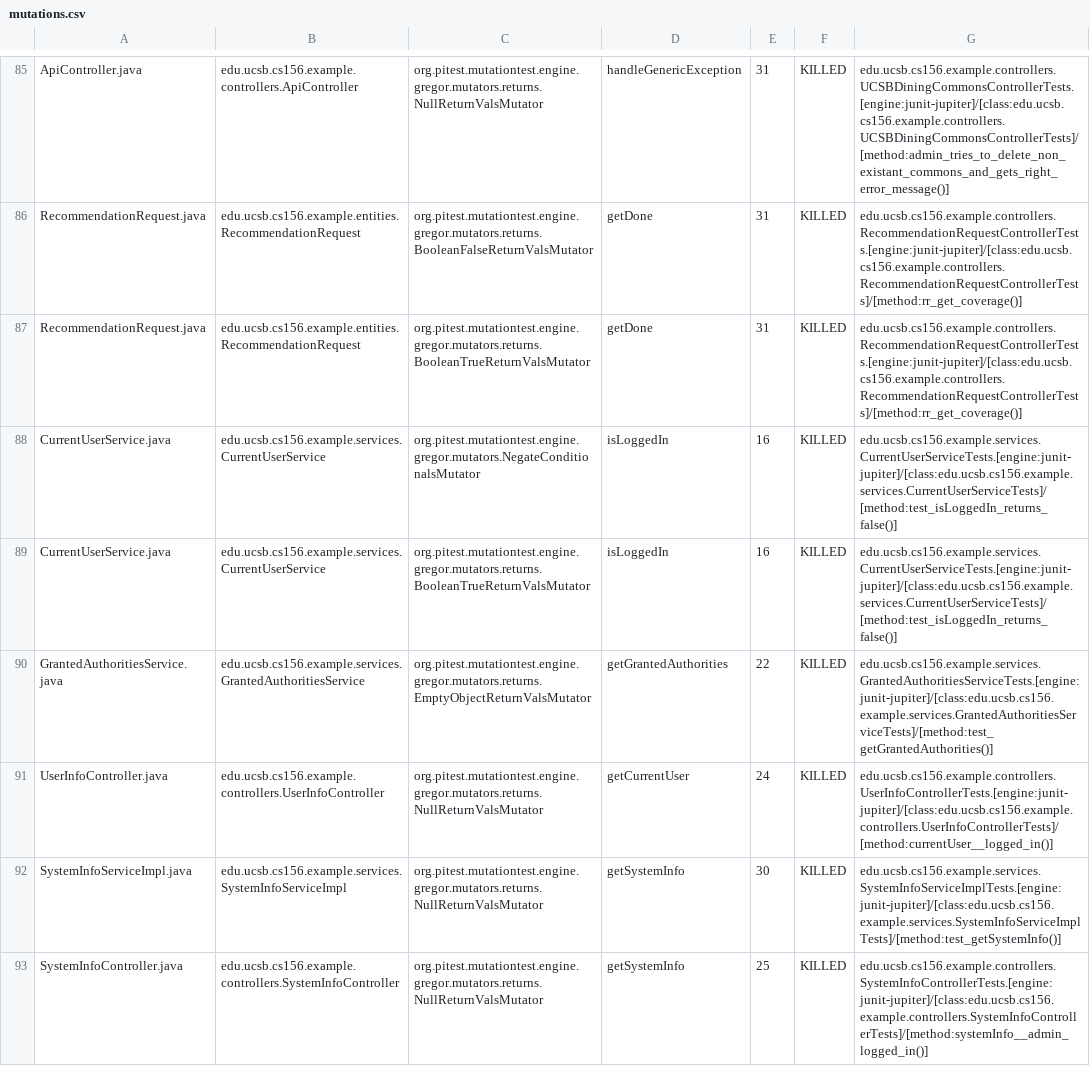
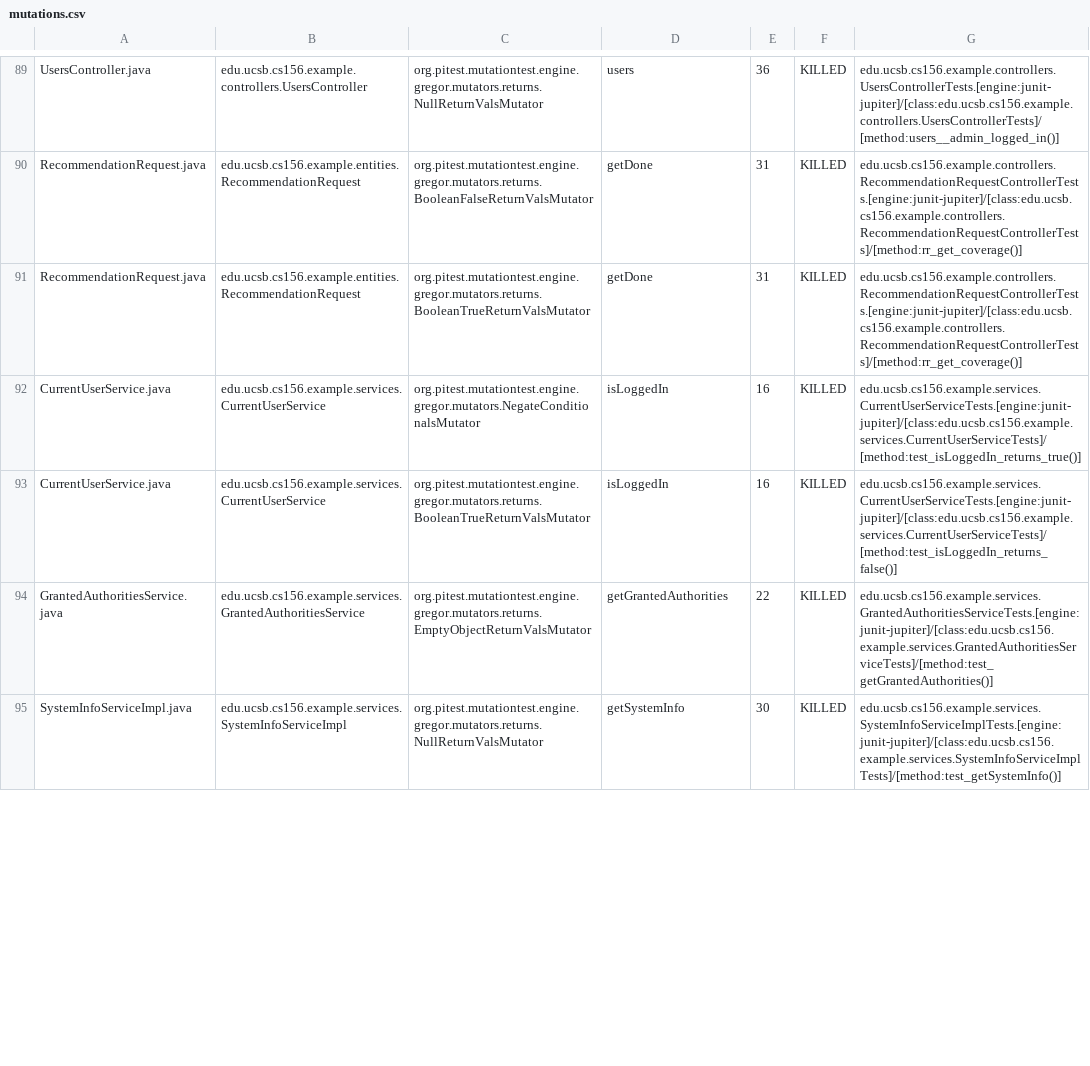
Before and after one commit to ucsb-cs156-s24/team02-s24-5pm-4, a CSV file: pitest/mutations.csv, drawn as a sheet; only a part is shown, gaps mark what is left out; addresses are those after the commit; the diff covers the shown part only; the diff names each change by its address in the sheet, - before the commit and + after, or states it on an @@ line.

Commit message:
Deploying to gh-pages from @ ucsb-cs156-s24/team02-s24-5pm-4@5ff66fa100bb98fbbe0c1372e6d7b69b14e542ff 🚀

```diff
--- a/pitest/mutations.csv
+++ b/pitest/mutations.csv
-A89: ApiController.java
+A89: UsersController.java
-B89: edu.ucsb.cs156.example.controllers.ApiController
+B89: edu.ucsb.cs156.example.controllers.UsersController
-D89: handleGenericException
+D89: users
-E89: 31
+E89: 36
-G89: edu.ucsb.cs156.example.controllers.UCSBDiningCommonsControllerTests.[engine:junit-jupiter]/[class:edu.ucsb.cs156.example.controllers.UCSBDiningCommonsControllerTests]/[method:admin_tries_to_delete_non_existant_commons_and_gets_right_error_message()]
+G89: edu.ucsb.cs156.example.controllers.UsersControllerTests.[engine:junit-jupiter]/[class:edu.ucsb.cs156.example.controllers.UsersControllerTests]/[method:users__admin_logged_in()]
-G92: edu.ucsb.cs156.example.services.CurrentUserServiceTests.[engine:junit-jupiter]/[class:edu.ucsb.cs156.example.services.CurrentUserServiceTests]/[method:test_isLoggedIn_returns_false()]
+G92: edu.ucsb.cs156.example.services.CurrentUserServiceTests.[engine:junit-jupiter]/[class:edu.ucsb.cs156.example.services.CurrentUserServiceTests]/[method:test_isLoggedIn_returns_true()]
@@ row 91 moved to row 88: UserInfoController.java @@
@@ row 93 moved to row 50: SystemInfoController.java @@
```
Also changed, not shown: 7 added rows, 1 removed row and 63 moved rows elsewhere in this file, 18 other files.
